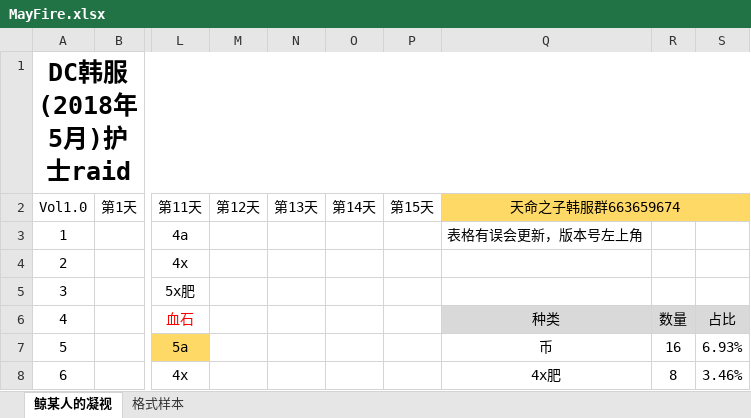
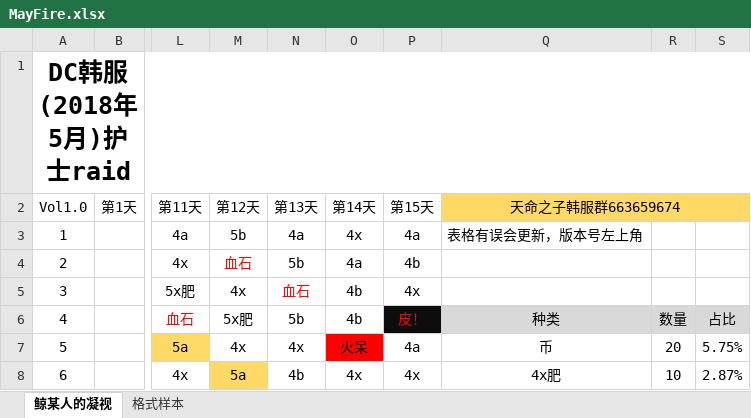
Before and after one commit to Sunshine-87/MayFire, an Excel workbook: MayFire.xlsx, sheet 鲸某人的凝视, drawn as a sheet; only a part is shown, gaps mark what is left out; values as stored, in another font and other column widths than the file's, no borders; the diff covers the shown part only; the diff names each change by its address in the sheet, - before the commit and + after, or states it on an @@ line.

Commit message:
sdf

```diff
--- a/MayFire.xlsx (sheet 鲸某人的凝视)
+++ b/MayFire.xlsx (sheet 鲸某人的凝视)
-M3 (第12天): (empty)
+M3 (第12天): 5b
-N3 (第13天): (empty)
+N3 (第13天): 4a
-O3 (第14天): (empty)
+O3 (第14天): 4x
-P3 (第15天): (empty)
+P3 (第15天): 4a
-M4 (第12天): (empty)
+M4 (第12天): 血石
-N4 (第13天): (empty)
+N4 (第13天): 5b
-O4 (第14天): (empty)
+O4 (第14天): 4a
-P4 (第15天): (empty)
+P4 (第15天): 4b
-M5 (第12天): (empty)
+M5 (第12天): 4x
-N5 (第13天): (empty)
+N5 (第13天): 血石
-O5:O6 (第14天): (empty)
+O5:O6 (第14天): 4b
-P5 (第15天): (empty)
+P5 (第15天): 4x
-M6 (第12天): (empty)
+M6 (第12天): 5x肥
-N6 (第13天): (empty)
+N6 (第13天): 5b
-P6 (第15天): (empty)
+P6 (第15天): 皮！
-P6 fill: none
+P6 fill: #0D0D0D
-M7 (第12天): (empty)
+M7 (第12天): 4x
-N7 (第13天): (empty)
+N7 (第13天): 4x
-O7 (第14天): (empty)
+O7 (第14天): 火呆
-O7 fill: none
+O7 fill: #FF0000
-P7 (第15天): (empty)
+P7 (第15天): 4a
-R7: 16
+R7: 20
-S7: 6.93%
+S7: 5.75%
-M8 (第12天): (empty)
+M8 (第12天): 5a
-M8 fill: none
+M8 fill: #FFD966
-N8 (第13天): (empty)
+N8 (第13天): 4b
-O8 (第14天): (empty)
+O8 (第14天): 4x
-P8 (第15天): (empty)
+P8 (第15天): 4x
-R8: 8
+R8: 10
-S8: 3.46%
+S8: 2.87%
```
Also changed, not shown: 140 edited cells and cell formats elsewhere in this sheet.
